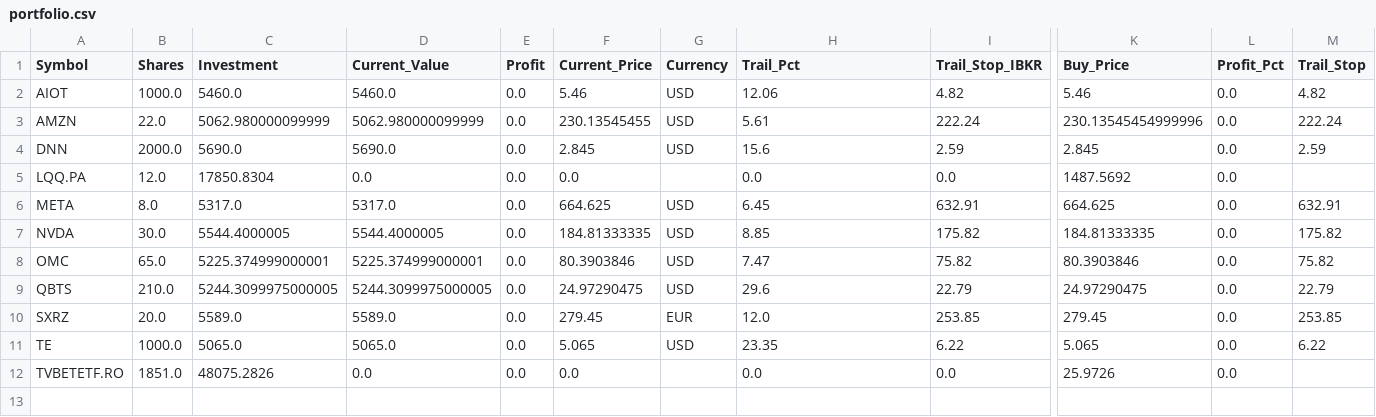
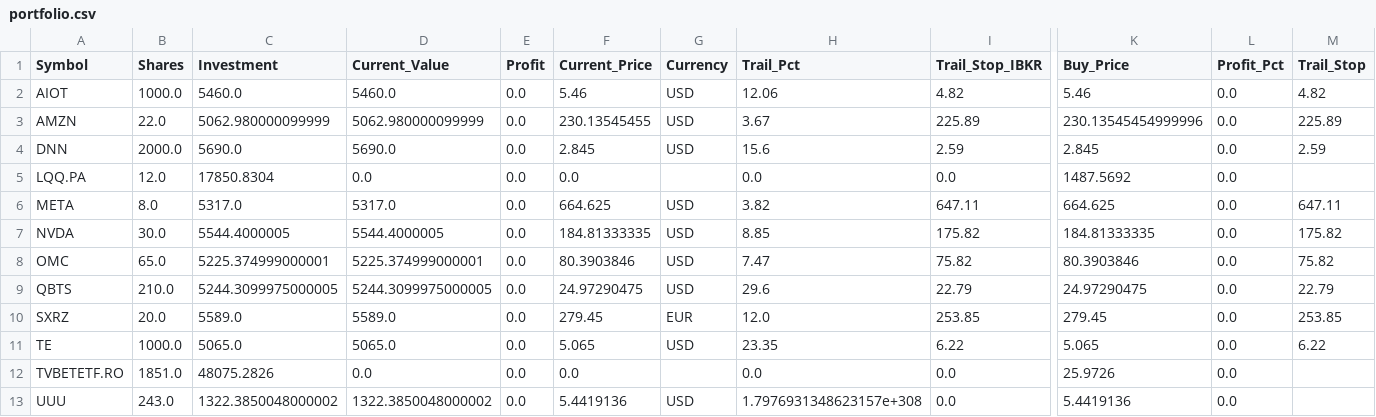
Before and after one commit to ddanyro/market-scanner, a CSV file: portfolio.csv, drawn as a sheet; only a part is shown, gaps mark what is left out; rows hold the shown columns only; the diff names each change by its address in the sheet, - before the commit and + after, or states it on an @@ line.

```diff
--- a/portfolio.csv
+++ b/portfolio.csv
-H3 (Trail_Pct): 5.61
+H3 (Trail_Pct): 3.67
-I3 (Trail_Stop_IBKR): 222.24
+I3 (Trail_Stop_IBKR): 225.89
-M3 (Trail_Stop): 222.24
+M3 (Trail_Stop): 225.89
-H6 (Trail_Pct): 6.45
+H6 (Trail_Pct): 3.82
-I6 (Trail_Stop_IBKR): 632.91
+I6 (Trail_Stop_IBKR): 647.11
-M6 (Trail_Stop): 632.91
+M6 (Trail_Stop): 647.11
+row 13: UUU | 243.0 | 1322.3850048000002 | 1322.3850048000002 | 0.0 | 5.4419136 | USD | 1.7976931348623157e+308 | 0.0 | 5.4419136 | 0.0
```
Also changed, not shown: tws_orders.csv, tws_positions.csv, 3 other files.
